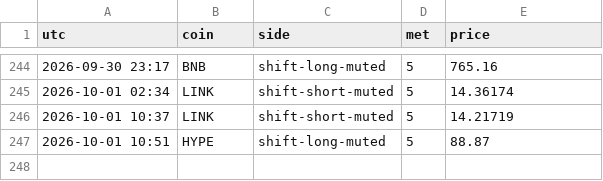
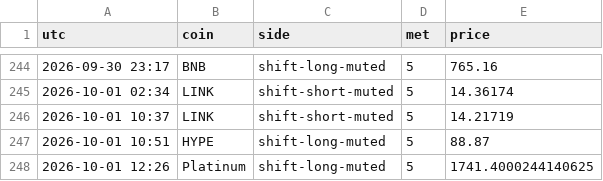
Before and after one commit to pleeb756/Setup-grader-alerts-, a CSV file: alerts_log.csv, drawn as a sheet; only a part is shown, gaps mark what is left out; the diff names each change by its address in the sheet, - before the commit and + after, or states it on an @@ line.

Commit message:
Update alert state

```diff
--- a/alerts_log.csv
+++ b/alerts_log.csv
+row 248: 2026-10-01 12:26 | Platinum | shift-long-muted | 5 | 1741.4000244140625
```
Also changed, not shown: 4 other files.
